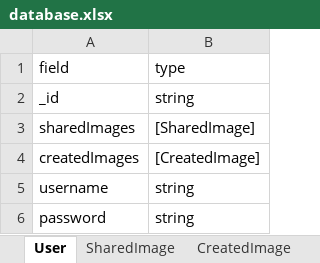
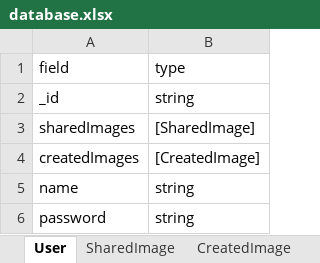
Before and after one commit to heyitsaj/CS554-Final-Project, an Excel workbook: documentation/database.xlsx, sheet User, drawn as a sheet; values as stored, in another font and other column widths than the file's, no borders; the diff names each change by its address in the sheet, - before the commit and + after, or states it on an @@ line.

```diff
--- a/documentation/database.xlsx (sheet User)
+++ b/documentation/database.xlsx (sheet User)
-A5: username
+A5: name
```
Also changed, not shown: sheet SharedImage, 2 other files.
